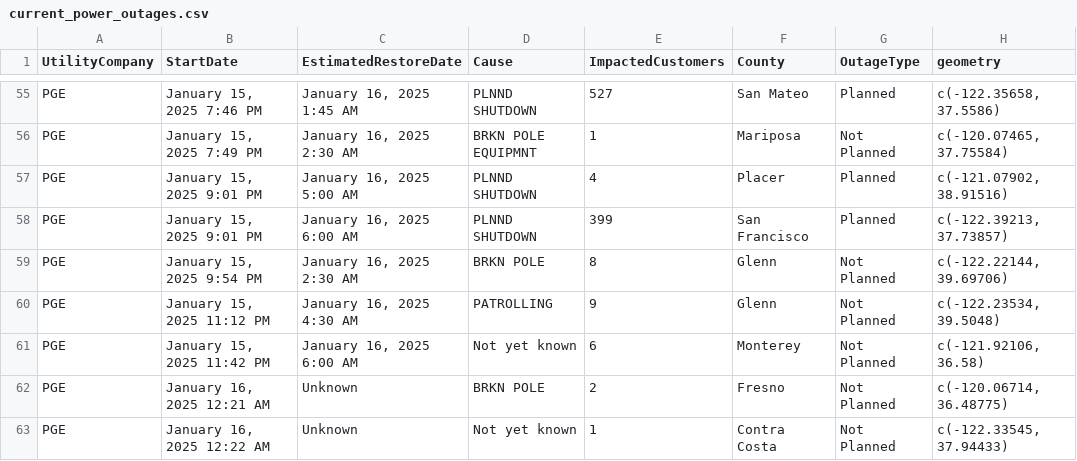
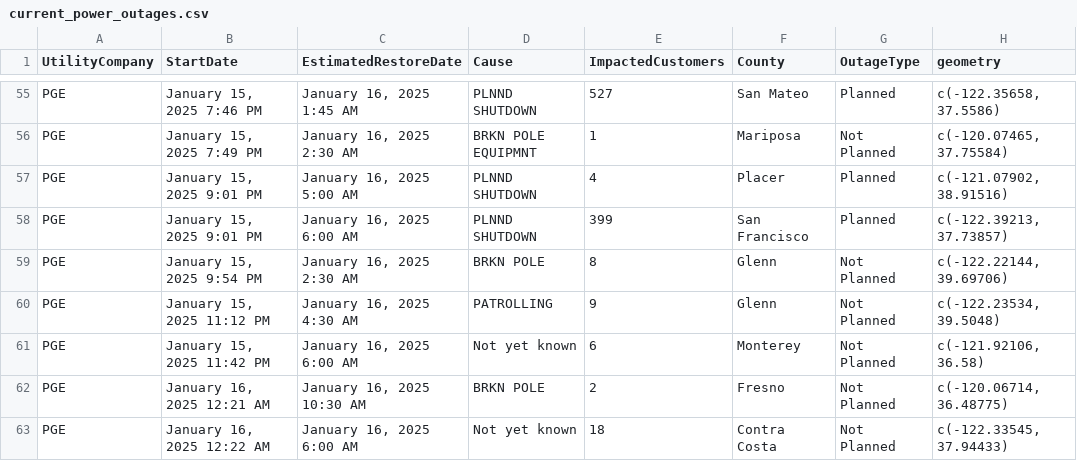
Before and after one commit to abcotvdata/power_outage_tracker, a CSV file: current_power_outages.csv, drawn as a sheet; only a part is shown, gaps mark what is left out.

```diff
--- a/current_power_outages.csv
+++ b/current_power_outages.csv
@@ -61,3 +61,3 @@ PGE,"January 15, 2025 11:12 PM","January 16, 2025  4:30 AM",PATROLLING,9,Glenn,N
 PGE,"January 15, 2025 11:42 PM","January 16, 2025  6:00 AM",Not yet known,6,Monterey,Not Planned,"c(-121.92106, 36.58)"
-PGE,"January 16, 2025 12:21 AM",Unknown,BRKN POLE,2,Fresno,Not Planned,"c(-120.06714, 36.48775)"
-PGE,"January 16, 2025 12:22 AM",Unknown,Not yet known,1,Contra Costa,Not Planned,"c(-122.33545, 37.94433)"
+PGE,"January 16, 2025 12:21 AM","January 16, 2025 10:30 AM",BRKN POLE,2,Fresno,Not Planned,"c(-120.06714, 36.48775)"
+PGE,"January 16, 2025 12:22 AM","January 16, 2025  6:00 AM",Not yet known,18,Contra Costa,Not Planned,"c(-122.33545, 37.94433)"
```
Also changed, not shown: 5 other files.
